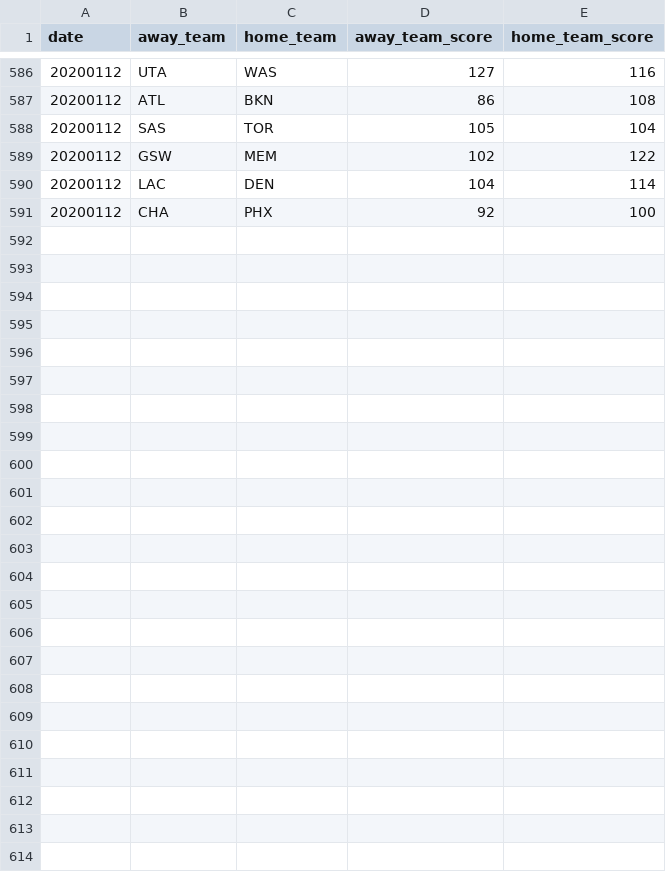
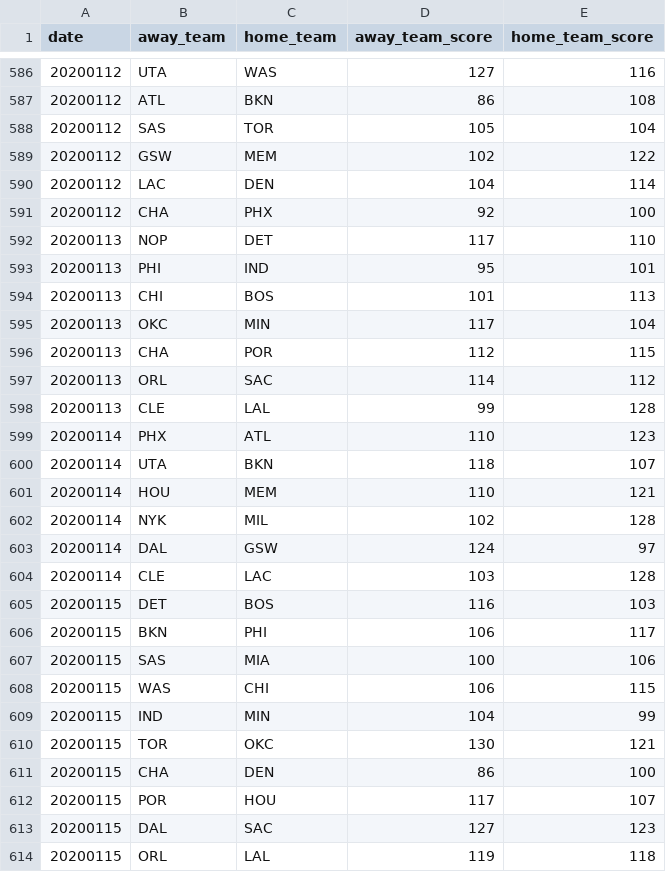
Before and after one commit to shawenyao/Who-is-number-1, a CSV file: data/nba_2019-2020.csv, drawn as a sheet; only a part is shown, gaps mark what is left out.

Commit message:
Update nba_2019-2020.csv

```diff
--- a/data/nba_2019-2020.csv
+++ b/data/nba_2019-2020.csv
@@ -591 +591,24 @@ date,away_team,home_team,away_team_score,home_team_score
 20200112,CHA,PHX,92,100
+20200113,NOP,DET,117,110
+20200113,PHI,IND,95,101
+20200113,CHI,BOS,101,113
+20200113,OKC,MIN,117,104
+20200113,CHA,POR,112,115
+20200113,ORL,SAC,114,112
+20200113,CLE,LAL,99,128
+20200114,PHX,ATL,110,123
+20200114,UTA,BKN,118,107
+20200114,HOU,MEM,110,121
+20200114,NYK,MIL,102,128
+20200114,DAL,GSW,124,97
+20200114,CLE,LAC,103,128
+20200115,DET,BOS,116,103
+20200115,BKN,PHI,106,117
+20200115,SAS,MIA,100,106
+20200115,WAS,CHI,106,115
+20200115,IND,MIN,104,99
+20200115,TOR,OKC,130,121
+20200115,CHA,DEN,86,100
+20200115,POR,HOU,117,107
+20200115,DAL,SAC,127,123
+20200115,ORL,LAL,119,118
```
